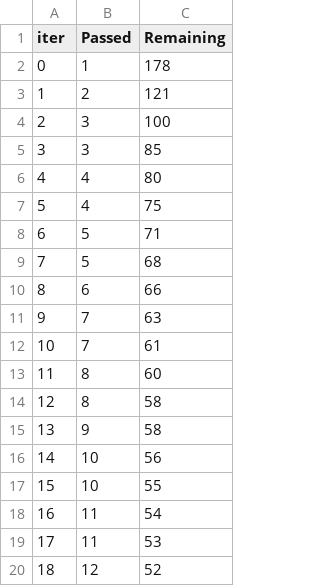
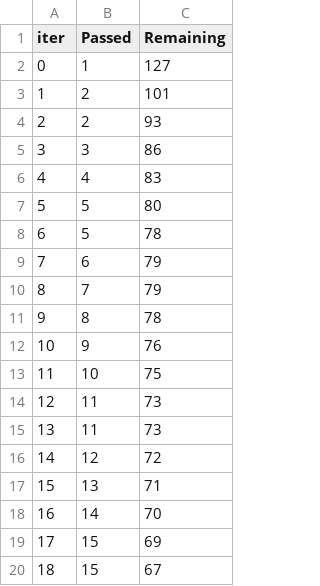
Before and after one commit to rahilsaxena/mlproject, a TSV file: catboost_info/time_left.tsv, drawn as a sheet; only a part is shown; the diff covers the shown part only.

```diff
--- a/catboost_info/time_left.tsv
+++ b/catboost_info/time_left.tsv
@@ -1,20 +1,20 @@
 iter	Passed	Remaining
-0	1	178
-1	2	121
-2	3	100
-3	3	85
-4	4	80
-5	4	75
-6	5	71
-7	5	68
-8	6	66
-9	7	63
-10	7	61
-11	8	60
-12	8	58
-13	9	58
-14	10	56
-15	10	55
-16	11	54
-17	11	53
-18	12	52
+0	1	127
+1	2	101
+2	2	93
+3	3	86
+4	4	83
+5	5	80
+6	5	78
+7	6	79
+8	7	79
+9	8	78
+10	9	76
+11	10	75
+12	11	73
+13	11	73
+14	12	72
+15	13	71
+16	14	70
+17	15	69
+18	15	67
```
Also changed, not shown: 155 edited cells elsewhere in this file, 8 other files.
